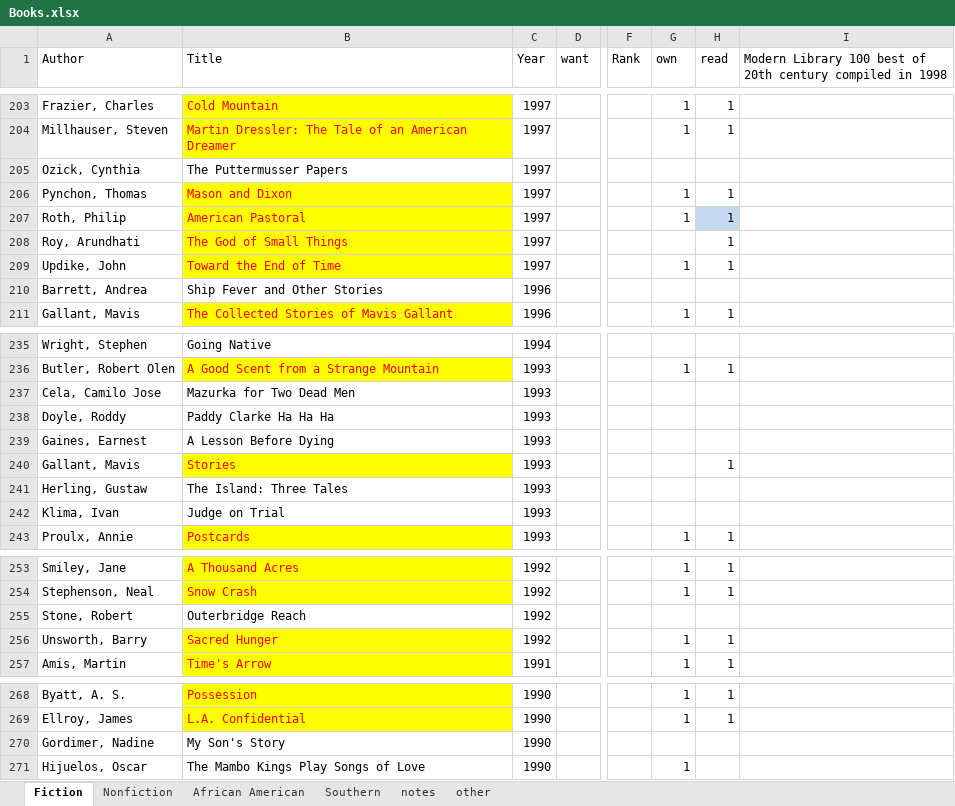
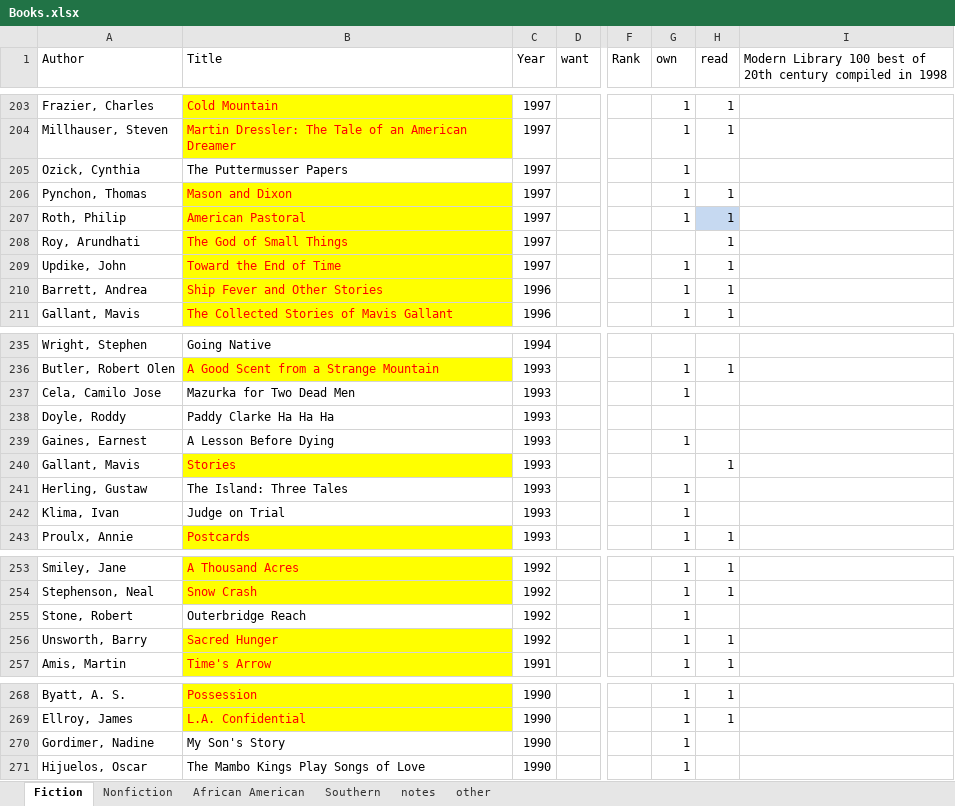
Before and after one commit to karlpolen/great-books, an Excel workbook: Books.xlsx, sheet Fiction, drawn as a sheet; only a part is shown, gaps mark what is left out; values as stored, in another font and other column widths than the file's, no borders; the diff names each change by its address in the sheet, - before the commit and + after, or states it on an @@ line.

Commit message:
read ship fever.  stories about men and women of science.  in the title story we learn about the typhus epidemic among among Irish immigrants to Canada in 1847.

```diff
--- a/Books.xlsx (sheet Fiction)
+++ b/Books.xlsx (sheet Fiction)
-G205 (own): (empty)
+G205 (own): 1
@@ B210 fill: none → #FFFF00, text colour: black → #FF0000 @@
-G210 (own): (empty)
+G210 (own): 1
-H210 (read): (empty)
+H210 (read): 1
-G237 (own): (empty)
+G237 (own): 1
-G239 (own): (empty)
+G239 (own): 1
-G241:G242 (own): (empty)
+G241:G242 (own): 1
-G255 (own): (empty)
+G255 (own): 1
-G270 (own): (empty)
+G270 (own): 1
```
